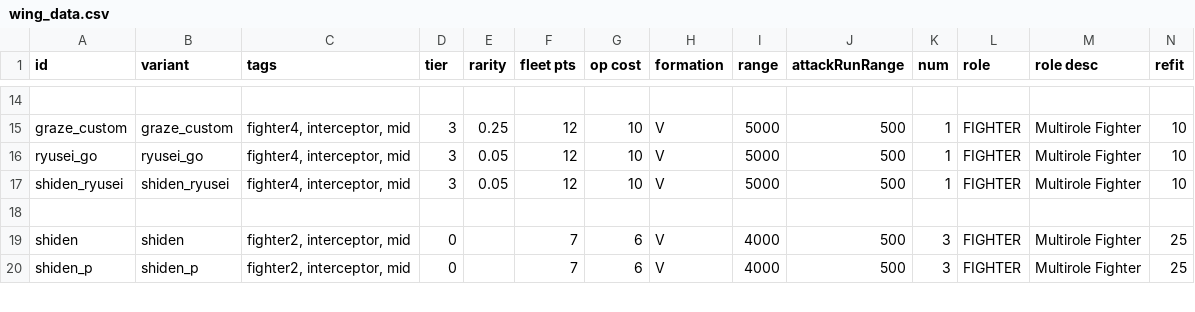
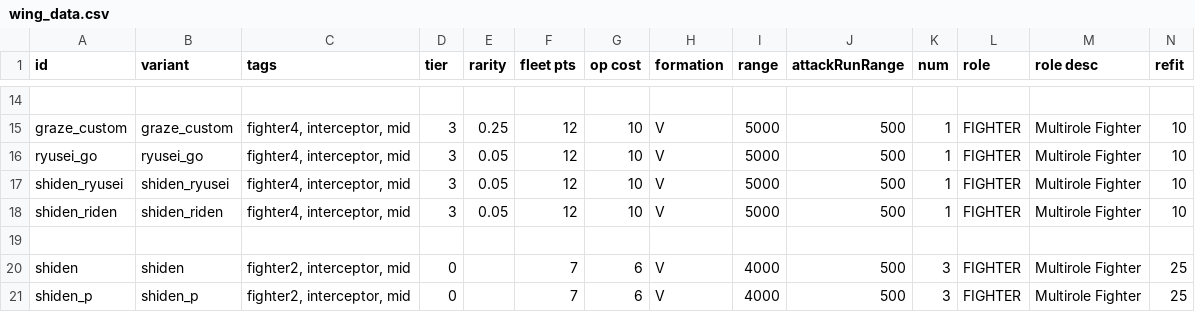
Before and after one commit to Laroustine/mod-starsector-ibo-faction, a CSV file: data/hulls/wing_data.csv, drawn as a sheet; only a part is shown, gaps mark what is left out; rows hold the shown columns only; the diff names each change by its address in the sheet, - before the commit and + after, or states it on an @@ line.

```diff
--- a/data/hulls/wing_data.csv
+++ b/data/hulls/wing_data.csv
+row 18: shiden_riden | shiden_riden | fighter4, interceptor, mid | 3 | 0.05 | 12 | 10 | V | 5000 | 500 | 1 | FIGHTER | Multirole Fighter | 10
```
Also changed, not shown: data/strings/descriptions.csv, data/weapons/weapon_data.csv, 8 other files.
